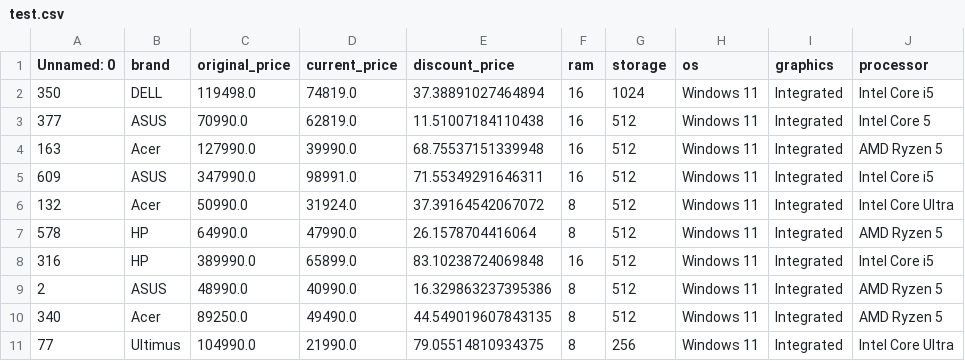
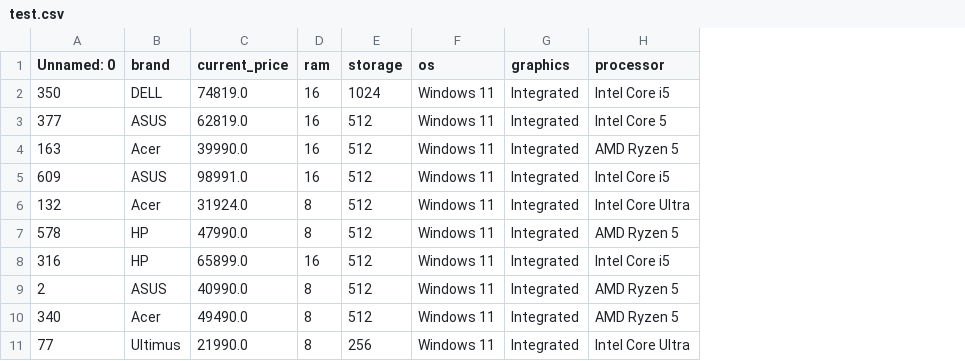
Before and after one commit to satyashry/SmartPrice-AI, a CSV file: artifacts/test.csv, drawn as a sheet; only a part is shown; the diff names each change by its address in the sheet, - before the commit and + after, or states it on an @@ line.

```diff
--- a/artifacts/test.csv
+++ b/artifacts/test.csv
-column C (original_price), rows 2-11: 119498.0 | 70990.0 | 127990.0 | 347990.0 | 50990.0 | 64990.0 | 389990.0 | 48990.0 | 89250.0 | 104990.0
-column E (discount_price), rows 2-11: 37.38891027464894 | 11.51007184110438 | 68.75537151339948 | 71.55349291646311 | 37.39164542067072 | 26.1578704416064 | 83.10238724069848 | 16.329863237395386 | 44.549019607843135 | 79.05514810934375
```
Also changed, not shown: 10 other files.
